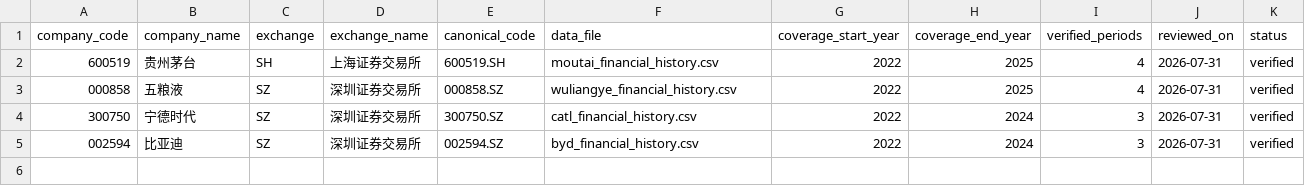
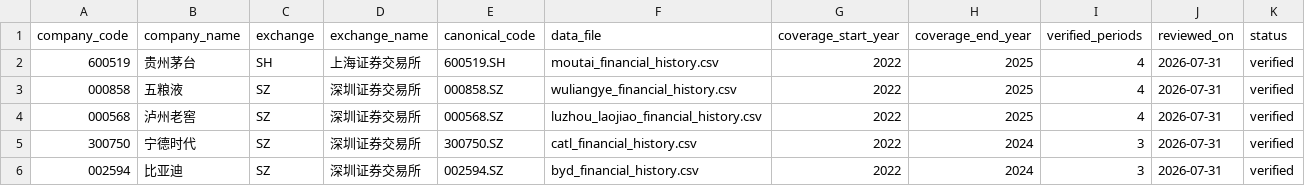
Before and after one commit to rdd7ckddmj-eng/ai-financial-report-assistant, a CSV file: data/verified/financial_history_catalog.csv, drawn as a sheet.

```diff
--- a/data/verified/financial_history_catalog.csv
+++ b/data/verified/financial_history_catalog.csv
@@ -3,2 +3,3 @@ company_code,company_name,exchange,exchange_name,canonical_code,data_file,covera
 000858,五粮液,SZ,深圳证券交易所,000858.SZ,wuliangye_financial_history.csv,2022,2025,4,2026-07-31,verified
+000568,泸州老窖,SZ,深圳证券交易所,000568.SZ,luzhou_laojiao_financial_history.csv,2022,2025,4,2026-07-31,verified
 300750,宁德时代,SZ,深圳证券交易所,300750.SZ,catl_financial_history.csv,2022,2024,3,2026-07-31,verified
```
Also changed, not shown: data/verified/company_industry_catalog.csv, 1 other file.
